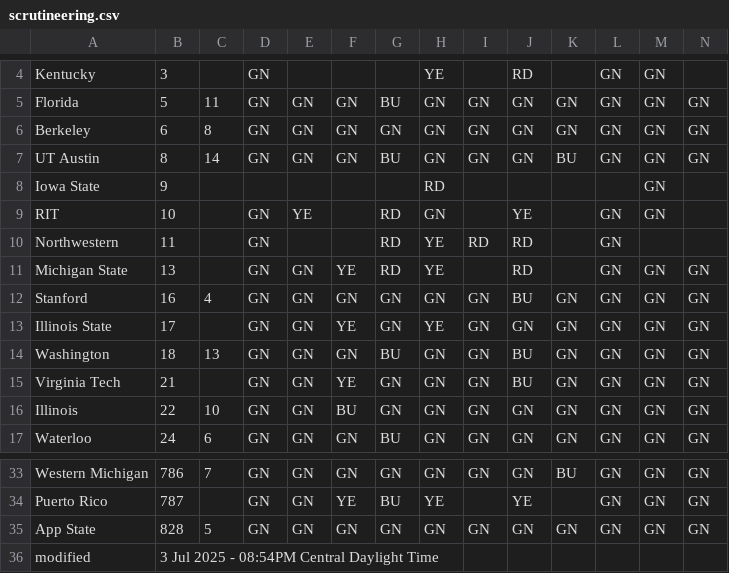
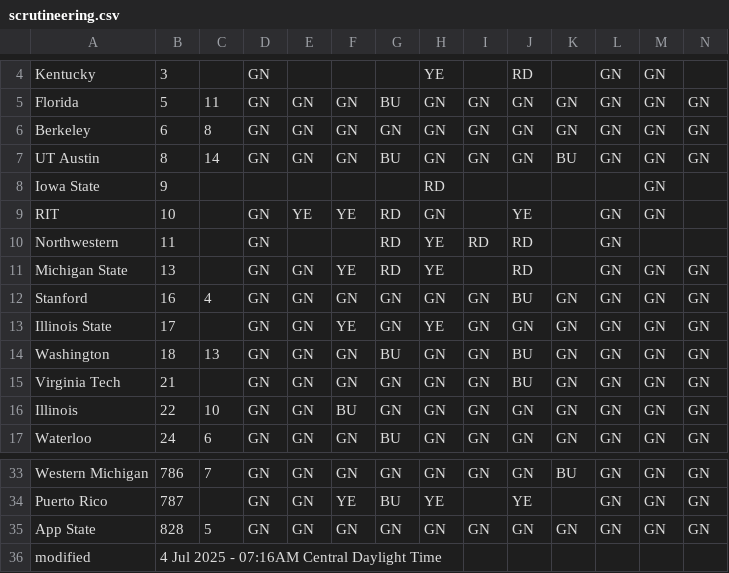
Before and after one commit to jtmullen/fsgp-2025-site, a CSV file: _data/scrutineering.csv, drawn as a sheet; only a part is shown, gaps mark what is left out.

```diff
--- a/_data/scrutineering.csv
+++ b/_data/scrutineering.csv
@@ -8,3 +8,3 @@ UT Austin,8,14,GN,GN,GN,BU,GN,GN,GN,BU,GN,GN,GN
 Iowa State,9,,,,,,RD,,,,,GN,
-RIT,10,,GN,YE,,RD,GN,,YE,,GN,GN,
+RIT,10,,GN,YE,YE,RD,GN,,YE,,GN,GN,
 Northwestern,11,,GN,,,RD,YE,RD,RD,,GN,,
@@ -14,3 +14,3 @@ Illinois State,17,,GN,GN,YE,GN,YE,GN,GN,GN,GN,GN,GN
 Washington,18,13,GN,GN,GN,BU,GN,GN,BU,GN,GN,GN,GN
-Virginia Tech,21,,GN,GN,YE,GN,GN,GN,BU,GN,GN,GN,GN
+Virginia Tech,21,,GN,GN,GN,GN,GN,GN,BU,GN,GN,GN,GN
 Illinois,22,10,GN,GN,BU,GN,GN,GN,GN,GN,GN,GN,GN
@@ -35,2 +35,2 @@ Puerto Rico,787,,GN,GN,YE,BU,YE,,YE,,GN,GN,GN
 App State,828,5,GN,GN,GN,GN,GN,GN,GN,GN,GN,GN,GN
-modified,3 Jul 2025 - 08:54PM Central Daylight Time,,,,,,,,,,,
+modified,4 Jul 2025 - 07:16AM Central Daylight Time,,,,,,,,,,,
```
